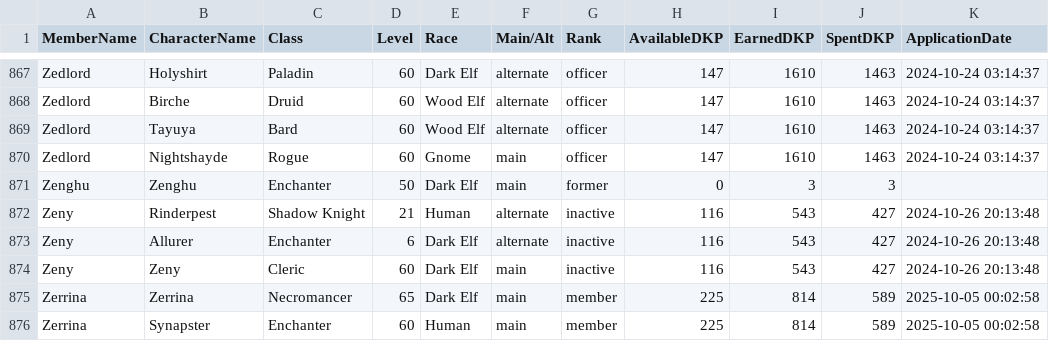
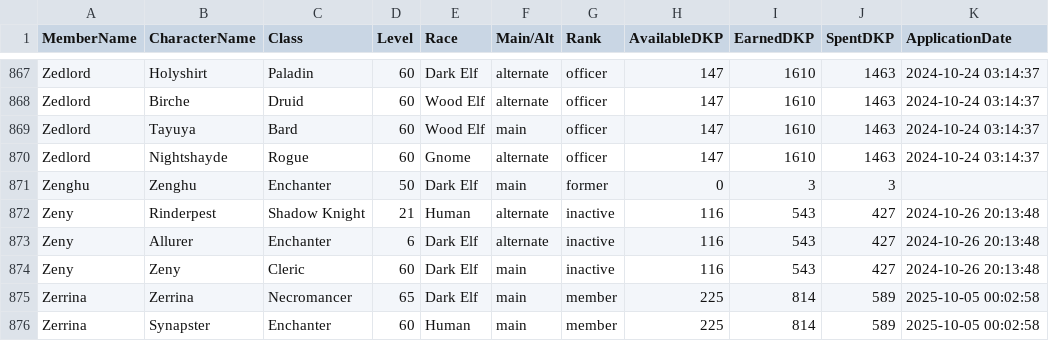
Before and after one commit to Larcen22/Axiom-DKP2, a CSV file: roster-export.csv, drawn as a sheet; only a part is shown, gaps mark what is left out; the diff names each change by its address in the sheet, - before the commit and + after, or states it on an @@ line.

Commit message:
Auto data sync: raids.json, roster-export.csv, users.json (2026-11-09 01:42 UTC)

```diff
--- a/roster-export.csv
+++ b/roster-export.csv
-F869 (Main/Alt): alternate
+F869 (Main/Alt): main
-F870 (Main/Alt): main
+F870 (Main/Alt): alternate
```
Also changed, not shown: 2 other files.
